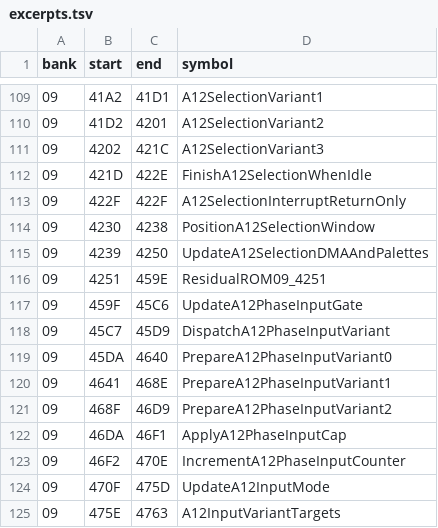
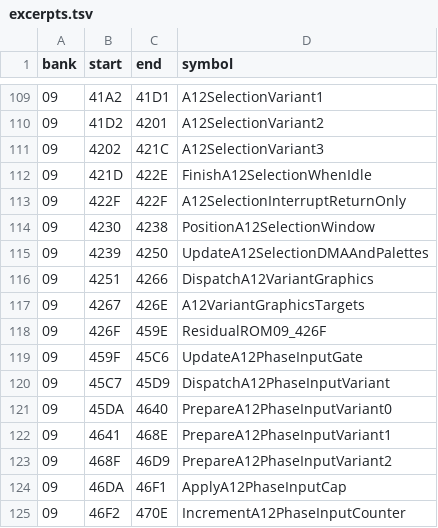
Before and after one commit to zenaror/net-de-get, a TSV file: config/excerpts.tsv, drawn as a sheet; only a part is shown, gaps mark what is left out; the shorter side is filled out with more unchanged rows.

Commit message:
Disassemble A12 initialization graphics dispatcher and target table

```diff
--- a/config/excerpts.tsv
+++ b/config/excerpts.tsv
@@ -115,3 +115,5 @@ bank	start	end	symbol
 09	4239	4250	UpdateA12SelectionDMAAndPalettes
-09	4251	459E	ResidualROM09_4251
+09	4251	4266	DispatchA12VariantGraphics
+09	4267	426E	A12VariantGraphicsTargets
+09	426F	459E	ResidualROM09_426F
 09	459F	45C6	UpdateA12PhaseInputGate
```
Also changed, not shown: 7 other files.
